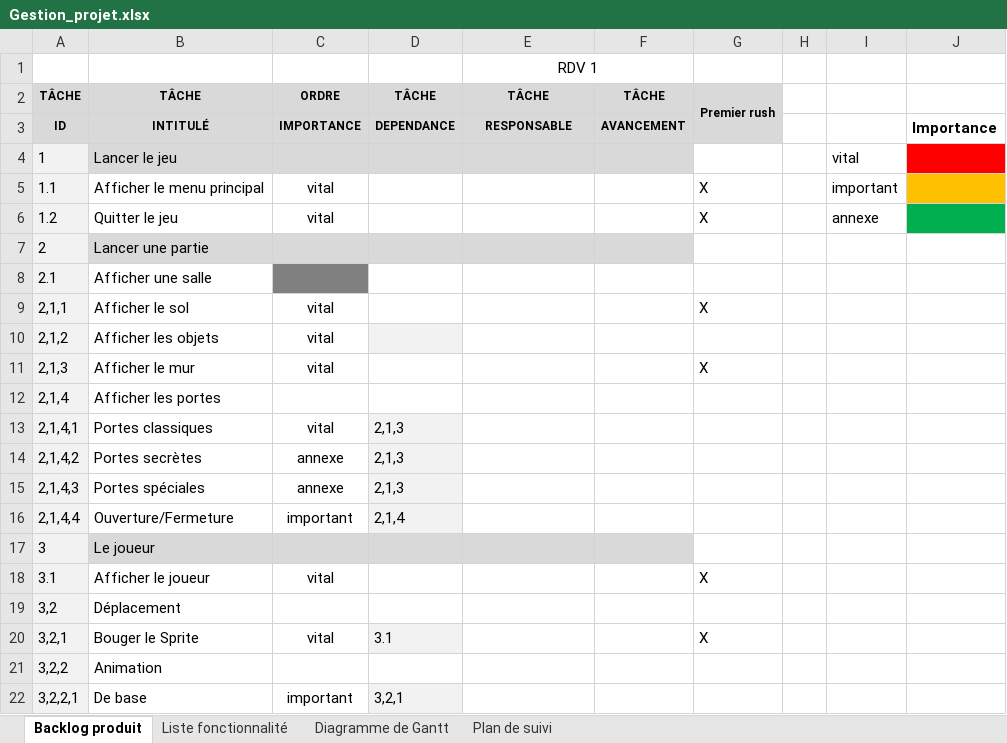
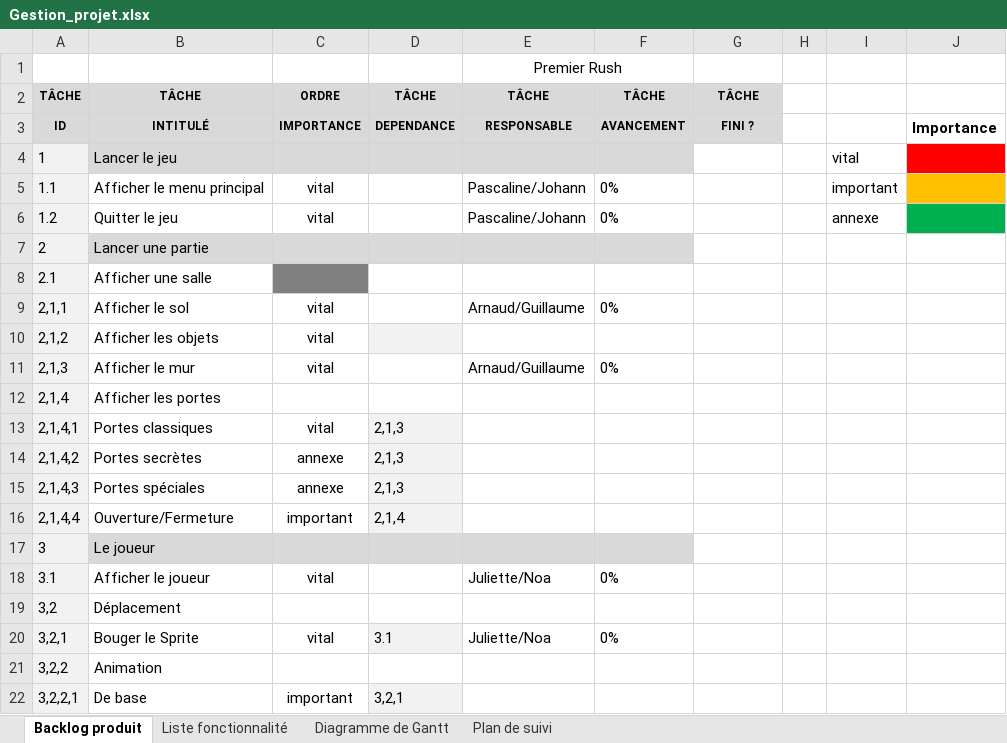
Before and after one commit to Arttys1/Clone-d-Isaac, an Excel workbook: Livrable/Gestion_projet.xlsx, sheet Backlog produit, drawn as a sheet; only a part is shown; values as stored, in another font and other column widths than the file's, no borders; conditional formats not drawn; the diff names each change by its address in the sheet, - before the commit and + after, or states it on an @@ line.

```diff
--- a/Livrable/Gestion_projet.xlsx (sheet Backlog produit)
+++ b/Livrable/Gestion_projet.xlsx (sheet Backlog produit)
-E1: RDV 1
+E1: Premier Rush
-G2: Premier rush
+G2: TÂCHE
-G2:G3 merged
-G3: (empty)
+G3: FINI ?
-E5:E6: (empty)
+E5:E6: Pascaline/Johann
-F5:F6: (empty)
+F5:F6: 0%
-G5:G6: X
+G5:G6: (empty)
-E9: (empty)
+E9: Arnaud/Guillaume
-F9: (empty)
+F9: 0%
-G9: X
+G9: (empty)
-E11: (empty)
+E11: Arnaud/Guillaume
-F11: (empty)
+F11: 0%
-G11: X
+G11: (empty)
-E18: (empty)
+E18: Juliette/Noa
-F18: (empty)
+F18: 0%
-G18: X
+G18: (empty)
-E20: (empty)
+E20: Juliette/Noa
-F20: (empty)
+F20: 0%
-G20: X
+G20: (empty)
```
Also changed, not shown: sheet Diagramme de Gantt, sheet Plan de suivi.
